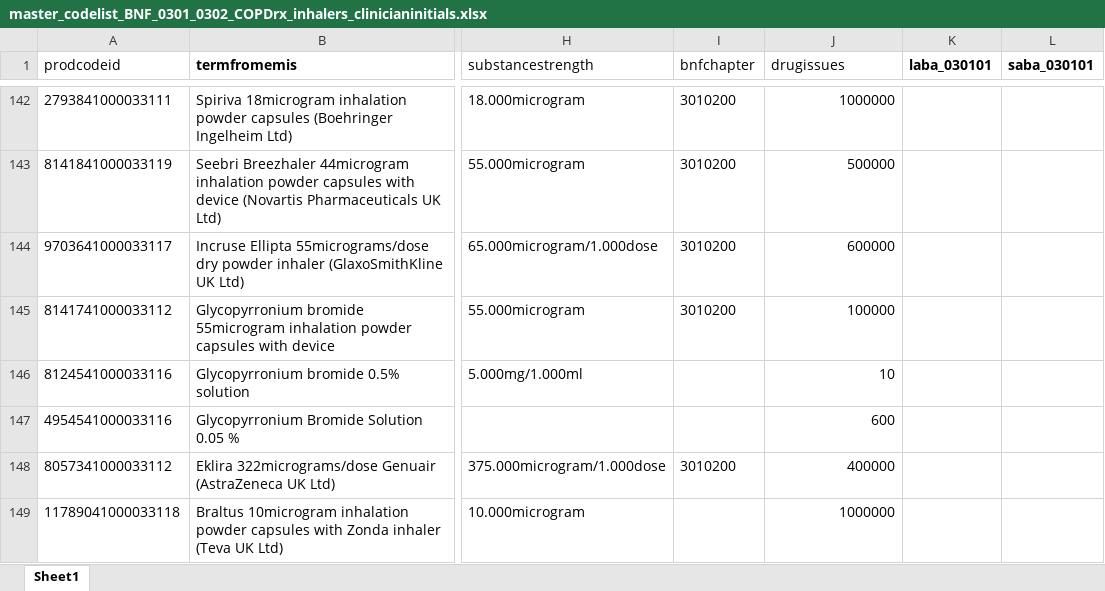
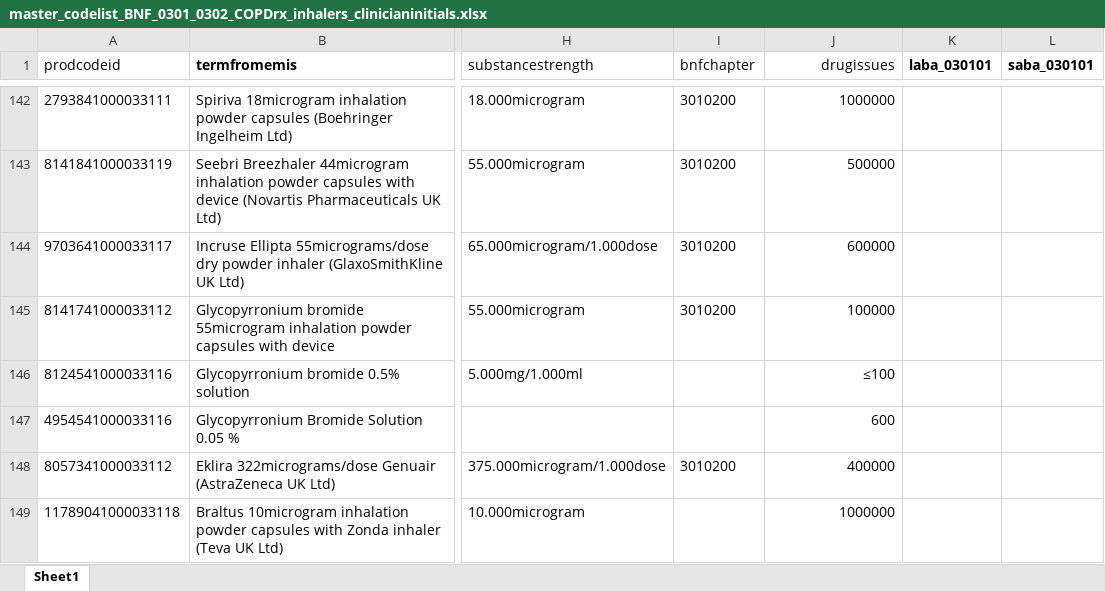
Before and after one commit to NHLI-Respiratory-Epi/drug-codelist-creation, an Excel workbook: master_codelist_BNF_0301_0302_COPDrx_inhalers_clinicianinitials.xlsx, sheet Sheet1, drawn as a sheet; only a part is shown, gaps mark what is left out; values as stored, in another font and other column widths than the file's, no borders; the diff covers the shown part only; the diff names each change by its address in the sheet, - before the commit and + after, or states it on an @@ line.

```diff
--- a/master_codelist_BNF_0301_0302_COPDrx_inhalers_clinicianinitials.xlsx (sheet Sheet1)
+++ b/master_codelist_BNF_0301_0302_COPDrx_inhalers_clinicianinitials.xlsx (sheet Sheet1)
-J1 alignment: left
+J1 alignment: right
-J146 (drugissues): 10
+J146 (drugissues): ≤100
```
Also changed, not shown: 43 edited cells elsewhere in this sheet, master_codelist_BNF_0205_HTNandHF_clinicianinitials.xlsx.
